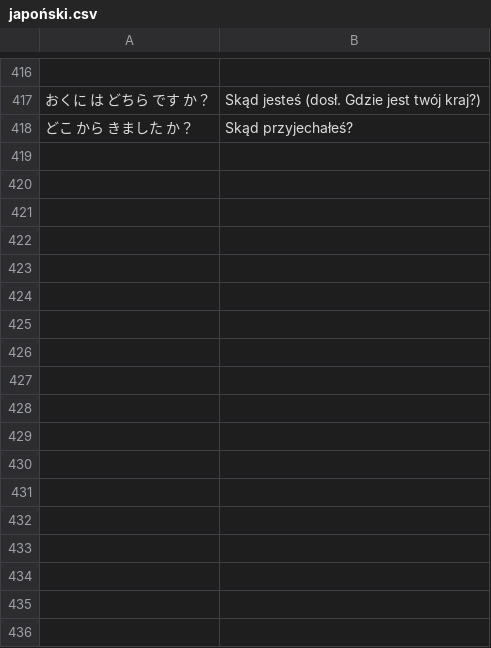
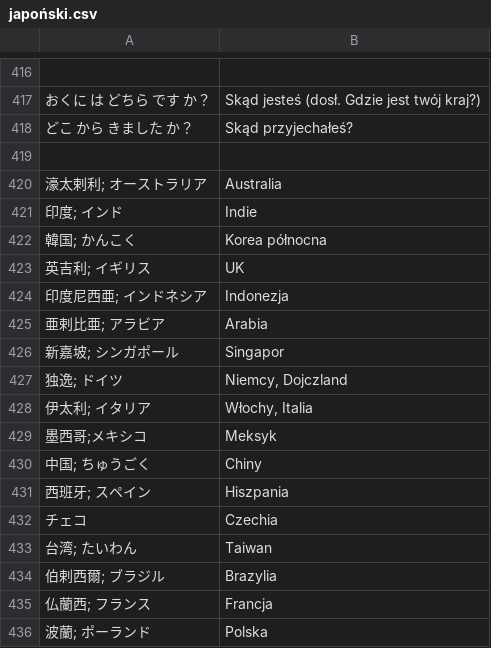
Before and after one commit to kamil-adam/anki, a CSV file: japan/japoński.csv, drawn as a sheet; only a part is shown, gaps mark what is left out; the diff names each change by its address in the sheet, - before the commit and + after, or states it on an @@ line.

Commit message:
japan

```diff
--- a/japan/japoński.csv
+++ b/japan/japoński.csv
+row 419: (empty)
+row 420: 濠太剌利; オーストラリア | Australia
+row 421: 印度; インド | Indie
+row 422: 韓国; かんこく | Korea północna
+row 423: 英吉利; イギリス | UK
+row 424: 印度尼西亜; インドネシア | Indonezja
+row 425: 亜剌比亜; アラビア | Arabia
+row 426: 新嘉坡; シンガポール | Singapor
+row 427: 独逸; ドイツ | Niemcy, Dojczland
+row 428: 伊太利; イタリア | Włochy, Italia
+row 429: 墨西哥;メキシコ | Meksyk
+row 430: 中国; ちゅうごく | Chiny
+row 431: 西班牙; スペイン | Hiszpania
+row 432: チェコ | Czechia
+row 433: 台湾; たいわん | Taiwan
+row 434: 伯剌西爾; ブラジル | Brazylia
+row 435: 仏蘭西; フランス | Francja
+row 436: 波蘭; ポーランド | Polska
```
